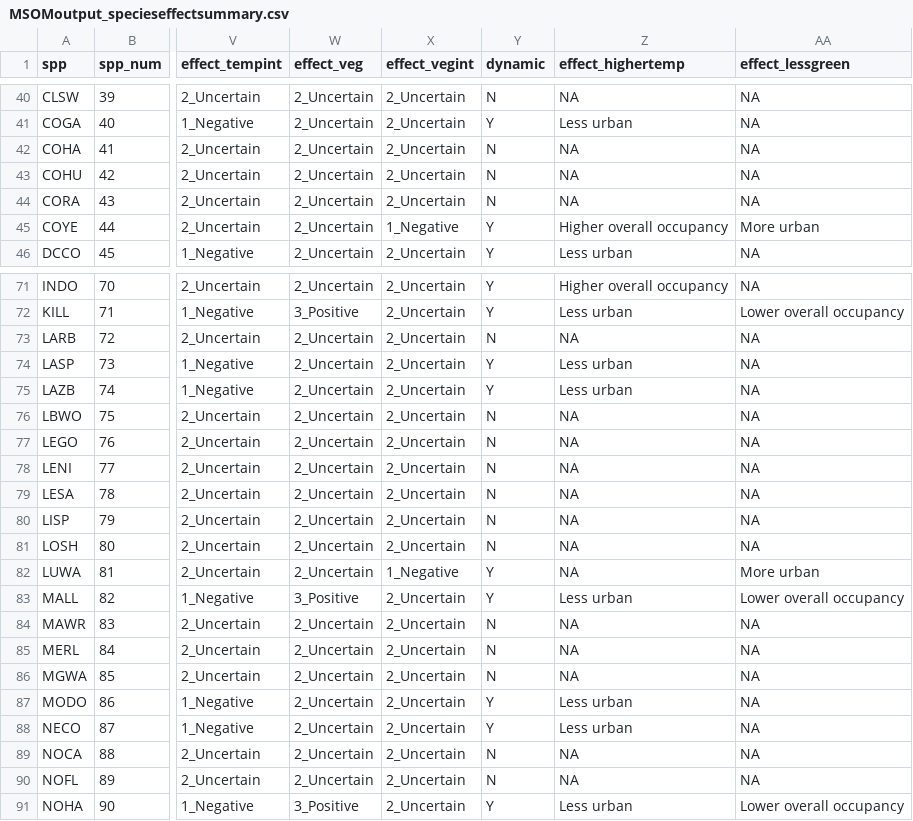
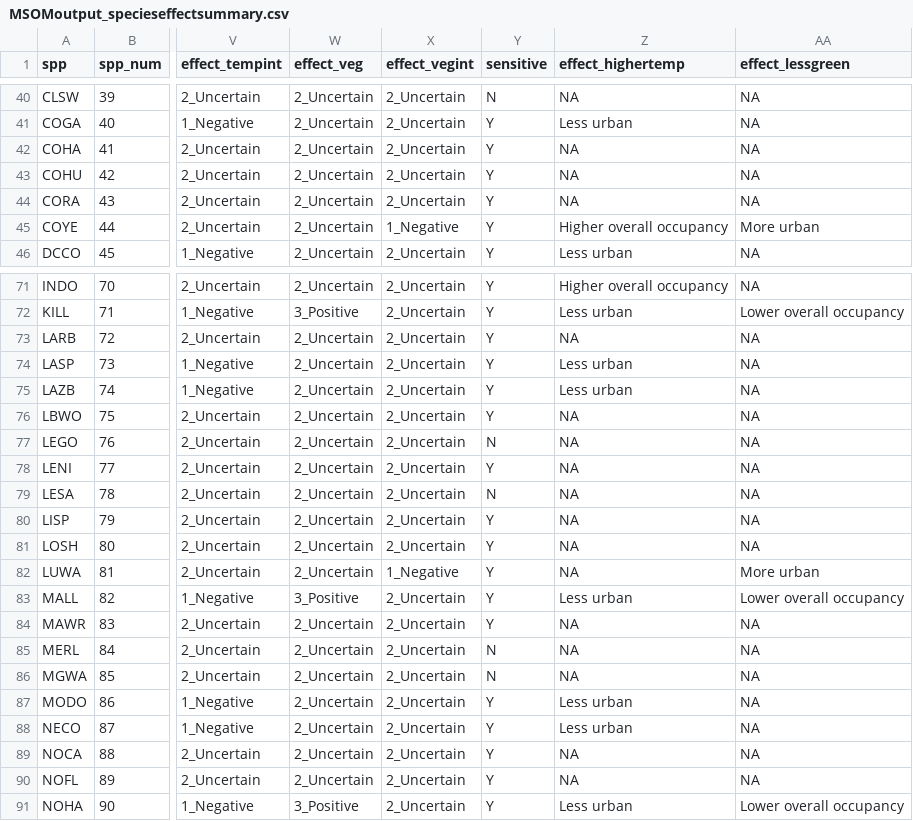
Before and after one commit to jeffhaight/caplter-dynamicbirds, a CSV file: data/output/MSOMoutput_specieseffectsummary.csv, drawn as a sheet; only a part is shown, gaps mark what is left out; the diff covers the shown part only; the diff names each change by its address in the sheet, - before the commit and + after, or states it on an @@ line.

```diff
--- a/data/output/MSOMoutput_specieseffectsummary.csv
+++ b/data/output/MSOMoutput_specieseffectsummary.csv
-Y1: dynamic
+Y1: sensitive
-Y42:Y44 (sensitive): N
+Y42:Y44 (sensitive): Y
-Y73 (sensitive): N
+Y73 (sensitive): Y
-Y76 (sensitive): N
+Y76 (sensitive): Y
-Y78 (sensitive): N
+Y78 (sensitive): Y
-Y80:Y81 (sensitive): N
+Y80:Y81 (sensitive): Y
-Y84 (sensitive): N
+Y84 (sensitive): Y
-Y89:Y90 (sensitive): N
+Y89:Y90 (sensitive): Y
```
Also changed, not shown: 19 edited cells elsewhere in this file, 10 other files.
